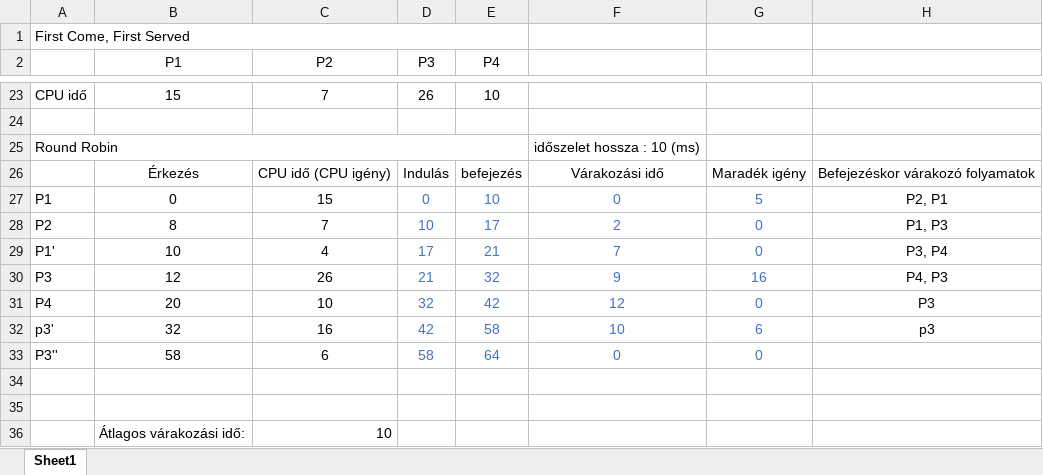
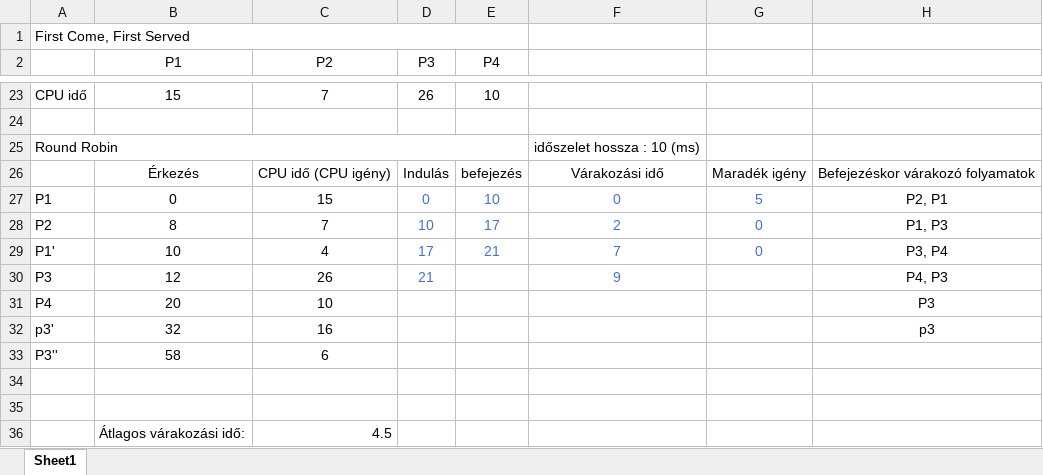
Before and after one commit to NRobert-jmdrgg/JMDRGGOsGyak, an Excel workbook: JMDRGG_0316/1.feladat.xlsx, sheet Sheet1, drawn as a sheet; only a part is shown, gaps mark what is left out; values as stored, in another font and other column widths than the file's, no borders; the diff names each change by its address in the sheet, - before the commit and + after, or states it on an @@ line.

```diff
--- a/JMDRGG_0316/1.feladat.xlsx (sheet Sheet1)
+++ b/JMDRGG_0316/1.feladat.xlsx (sheet Sheet1)
-E30 (P4): 32
+E30 (P4): (empty)
-G30: 16
+G30: (empty)
-D31 (P3): 32
+D31 (P3): (empty)
-E31 (P4): 42
+E31 (P4): (empty)
-F31: 12
+F31: (empty)
-G31: 0
+G31: (empty)
-D32 (P3): 42
+D32 (P3): (empty)
-E32 (P4): 58
+E32 (P4): (empty)
-F32: 10
+F32: (empty)
-G32: 6
+G32: (empty)
-D33 (P3): 58
+D33 (P3): (empty)
-E33 (P4): 64
+E33 (P4): (empty)
-F33: 0
+F33: (empty)
-G33: 0
+G33: (empty)
-C36 (P2): 10
+C36 (P2): 4.5
```
Also changed, not shown: 2 other files.
